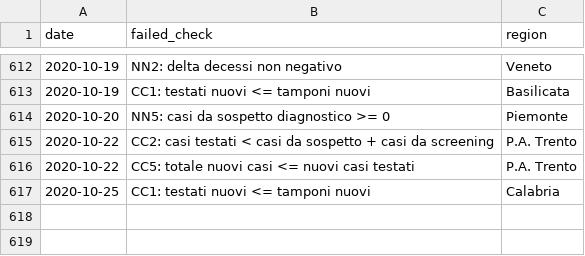
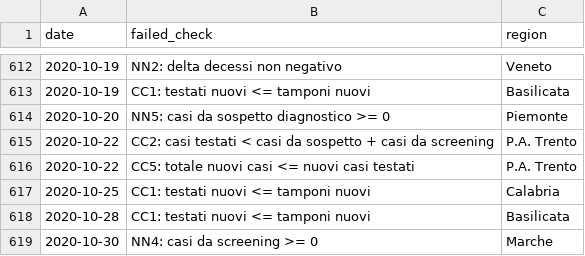
Before and after one commit to covid19-dq-monitor/covid19-dq-dpc, a CSV file: output/failed-checks-history.csv, drawn as a sheet; only a part is shown, gaps mark what is left out.

```diff
--- a/output/failed-checks-history.csv
+++ b/output/failed-checks-history.csv
@@ -617 +617,3 @@ date,failed_check,region
 2020-10-25,CC1: testati nuovi <= tamponi nuovi,Calabria
+2020-10-28,CC1: testati nuovi <= tamponi nuovi,Basilicata
+2020-10-30,NN4: casi da screening >= 0,Marche
```
Also changed, not shown: 3 other files.
